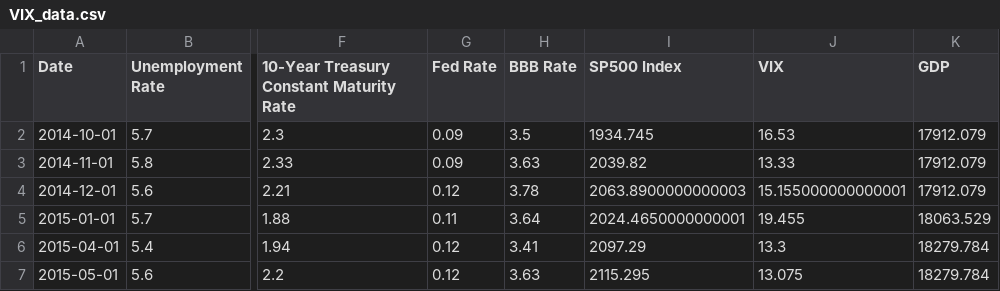
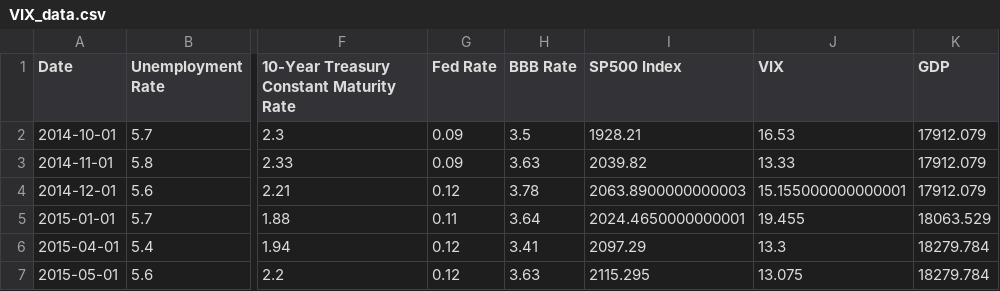
Before and after one commit to t-creech/VIX-Project, a CSV file: VIX_data.csv, drawn as a sheet; only a part is shown, gaps mark what is left out; the diff names each change by its address in the sheet, - before the commit and + after, or states it on an @@ line.

```diff
--- a/VIX_data.csv
+++ b/VIX_data.csv
-I2 (SP500 Index): 1934.745
+I2 (SP500 Index): 1928.21
```
Also changed, not shown: VIX_FRED_data.csv, 5 other files.
